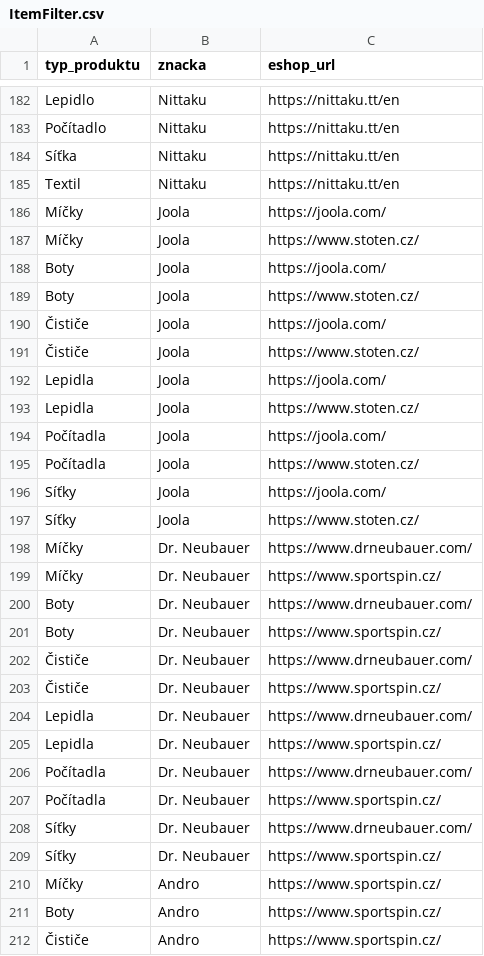
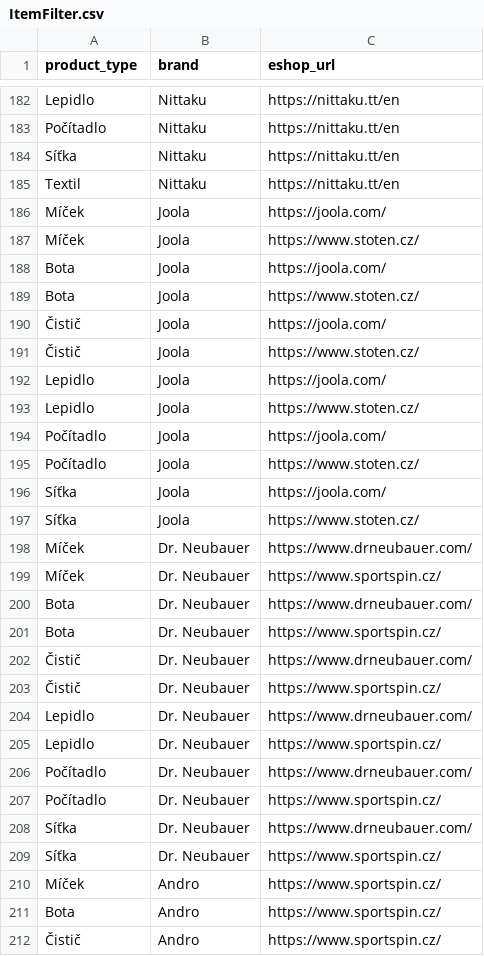
Before and after one commit to DannyJPN/PingPongEshopScraping, a CSV file: desaka_unifier/Memory/ItemFilter.csv, drawn as a sheet; only a part is shown, gaps mark what is left out; the diff covers the shown part only.

```diff
--- a/desaka_unifier/Memory/ItemFilter.csv
+++ b/desaka_unifier/Memory/ItemFilter.csv
@@ -1 +1 @@
-"typ_produktu","znacka","eshop_url"
+"product_type","brand","eshop_url"
@@ -185,28 +185,28 @@
 "Textil","Nittaku","https://nittaku.tt/en"
-"Míčky","Joola","https://joola.com/"
-"Míčky","Joola","https://www.stoten.cz/"
-"Boty","Joola","https://joola.com/"
-"Boty","Joola","https://www.stoten.cz/"
-"Čističe","Joola","https://joola.com/"
-"Čističe","Joola","https://www.stoten.cz/"
-"Lepidla","Joola","https://joola.com/"
-"Lepidla","Joola","https://www.stoten.cz/"
-"Počítadla","Joola","https://joola.com/"
-"Počítadla","Joola","https://www.stoten.cz/"
-"Síťky","Joola","https://joola.com/"
-"Síťky","Joola","https://www.stoten.cz/"
-"Míčky","Dr. Neubauer","https://www.drneubauer.com/"
-"Míčky","Dr. Neubauer","https://www.sportspin.cz/"
-"Boty","Dr. Neubauer","https://www.drneubauer.com/"
-"Boty","Dr. Neubauer","https://www.sportspin.cz/"
-"Čističe","Dr. Neubauer","https://www.drneubauer.com/"
-"Čističe","Dr. Neubauer","https://www.sportspin.cz/"
-"Lepidla","Dr. Neubauer","https://www.drneubauer.com/"
-"Lepidla","Dr. Neubauer","https://www.sportspin.cz/"
-"Počítadla","Dr. Neubauer","https://www.drneubauer.com/"
-"Počítadla","Dr. Neubauer","https://www.sportspin.cz/"
-"Síťky","Dr. Neubauer","https://www.drneubauer.com/"
-"Síťky","Dr. Neubauer","https://www.sportspin.cz/"
-"Míčky","Andro","https://www.sportspin.cz/"
-"Boty","Andro","https://www.sportspin.cz/"
-"Čističe","Andro","https://www.sportspin.cz/"
+"Míček","Joola","https://joola.com/"
+"Míček","Joola","https://www.stoten.cz/"
+"Bota","Joola","https://joola.com/"
+"Bota","Joola","https://www.stoten.cz/"
+"Čistič","Joola","https://joola.com/"
+"Čistič","Joola","https://www.stoten.cz/"
+"Lepidlo","Joola","https://joola.com/"
+"Lepidlo","Joola","https://www.stoten.cz/"
+"Počítadlo","Joola","https://joola.com/"
+"Počítadlo","Joola","https://www.stoten.cz/"
+"Síťka","Joola","https://joola.com/"
+"Síťka","Joola","https://www.stoten.cz/"
+"Míček","Dr. Neubauer","https://www.drneubauer.com/"
+"Míček","Dr. Neubauer","https://www.sportspin.cz/"
+"Bota","Dr. Neubauer","https://www.drneubauer.com/"
+"Bota","Dr. Neubauer","https://www.sportspin.cz/"
+"Čistič","Dr. Neubauer","https://www.drneubauer.com/"
+"Čistič","Dr. Neubauer","https://www.sportspin.cz/"
+"Lepidlo","Dr. Neubauer","https://www.drneubauer.com/"
+"Lepidlo","Dr. Neubauer","https://www.sportspin.cz/"
+"Počítadlo","Dr. Neubauer","https://www.drneubauer.com/"
+"Počítadlo","Dr. Neubauer","https://www.sportspin.cz/"
+"Síťka","Dr. Neubauer","https://www.drneubauer.com/"
+"Síťka","Dr. Neubauer","https://www.sportspin.cz/"
+"Míček","Andro","https://www.sportspin.cz/"
+"Bota","Andro","https://www.sportspin.cz/"
+"Čistič","Andro","https://www.sportspin.cz/"
```
Also changed, not shown: 63 edited cells elsewhere in this file, 1 other file.
